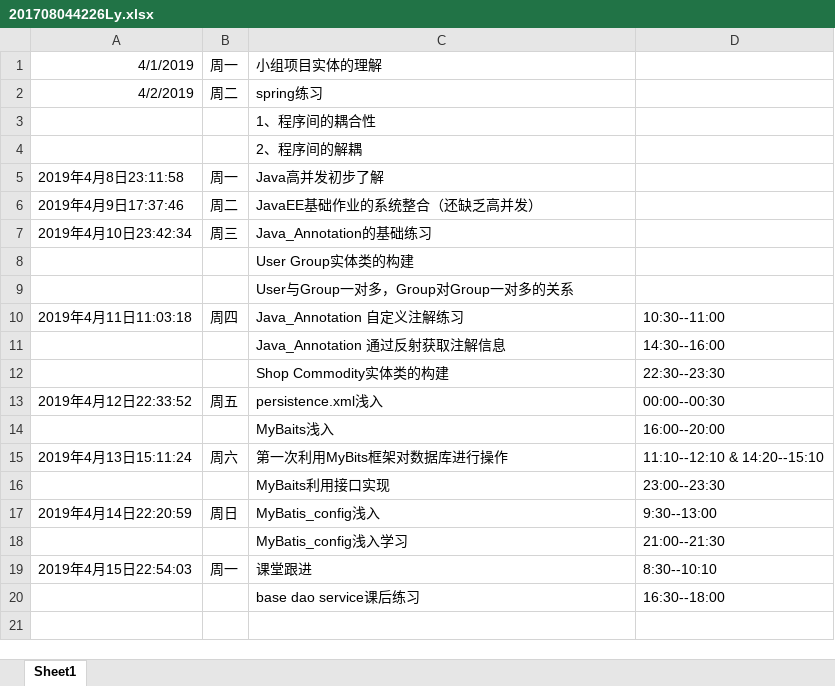
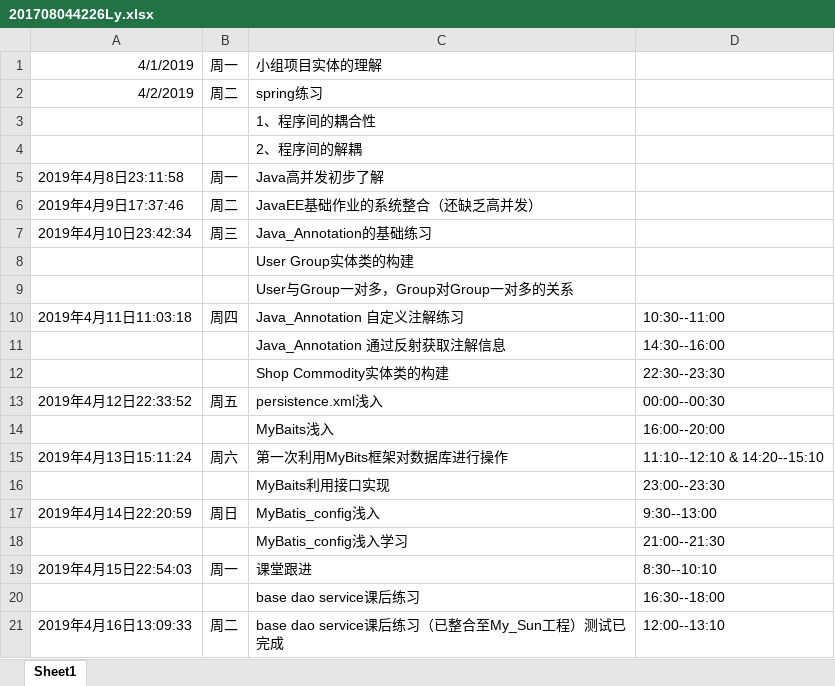
Before and after one commit to ly934060690/OSALS, an Excel workbook: 201708044226Ly/201708044226Ly.xlsx, sheet Sheet1, drawn as a sheet; values as stored, in another font and other column widths than the file's, no borders; the diff names each change by its address in the sheet, - before the commit and + after, or states it on an @@ line.

Commit message:
base dao service课后练习（已整合至My_Sun工程）测试已完成  2019-4-16 13:11:35

```diff
--- a/201708044226Ly/201708044226Ly.xlsx (sheet Sheet1)
+++ b/201708044226Ly/201708044226Ly.xlsx (sheet Sheet1)
+row 21: 2019年4月16日13:09:33 | 周二 | base dao service课后练习（已整合至My_Sun工程）测试已完成 | 12:00--13:10
```
Also changed, not shown: 53 other files.
